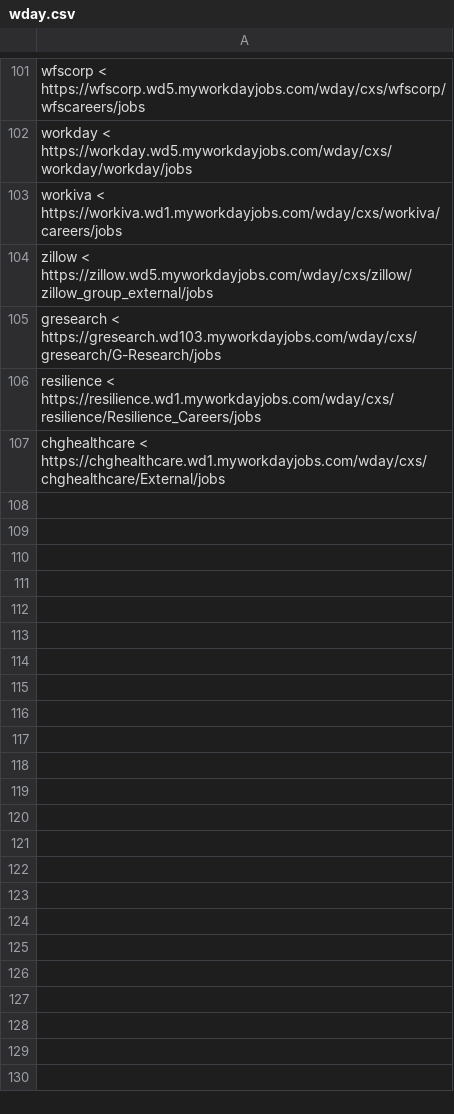
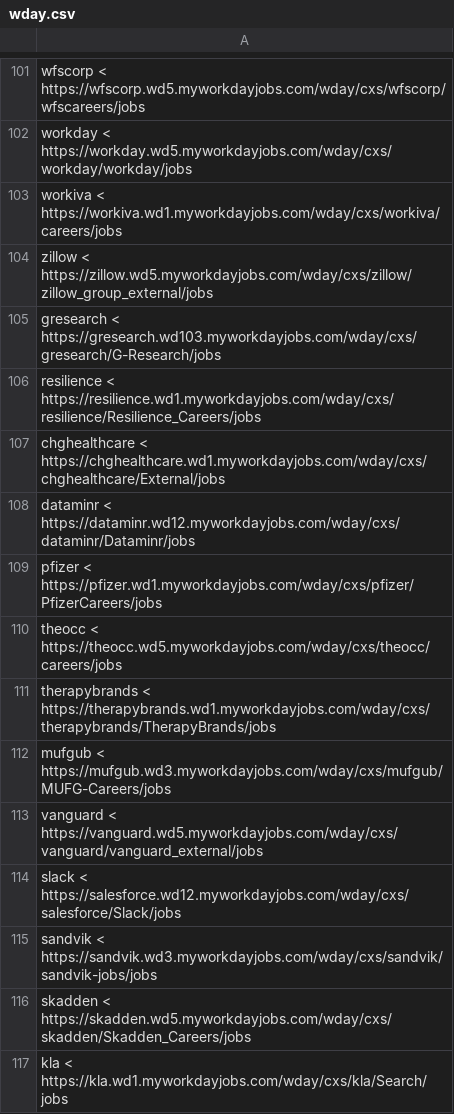
Before and after one commit to ritvikneu/job-boards, a CSV file: app/companies/workday/wday.csv, drawn as a sheet; only a part is shown, gaps mark what is left out; the diff names each change by its address in the sheet, - before the commit and + after, or states it on an @@ line.

```diff
--- a/app/companies/workday/wday.csv
+++ b/app/companies/workday/wday.csv
+row 108: dataminr < https://dataminr.wd12.myworkdayjobs.com/wday/cxs/dataminr/Dataminr/jobs
+row 109: pfizer < https://pfizer.wd1.myworkdayjobs.com/wday/cxs/pfizer/PfizerCareers/jobs
+row 110: theocc < https://theocc.wd5.myworkdayjobs.com/wday/cxs/theocc/careers/jobs
+row 111: therapybrands < https://therapybrands.wd1.myworkdayjobs.com/wday/cxs/therapybrands/TherapyBrands/jobs
+row 112: mufgub < https://mufgub.wd3.myworkdayjobs.com/wday/cxs/mufgub/MUFG-Careers/jobs
+row 113: vanguard < https://vanguard.wd5.myworkdayjobs.com/wday/cxs/vanguard/vanguard_external/jobs
+row 114: slack < https://salesforce.wd12.myworkdayjobs.com/wday/cxs/salesforce/Slack/jobs
+row 115: sandvik < https://sandvik.wd3.myworkdayjobs.com/wday/cxs/sandvik/sandvik-jobs/jobs
+row 116: skadden < https://skadden.wd5.myworkdayjobs.com/wday/cxs/skadden/Skadden_Careers/jobs
+row 117: kla < https://kla.wd1.myworkdayjobs.com/wday/cxs/kla/Search/jobs
```
Also changed, not shown: app/companies/greenhouse/gh-embed.csv, app/companies/greenhouse/gh-io.csv, 21 other files.
